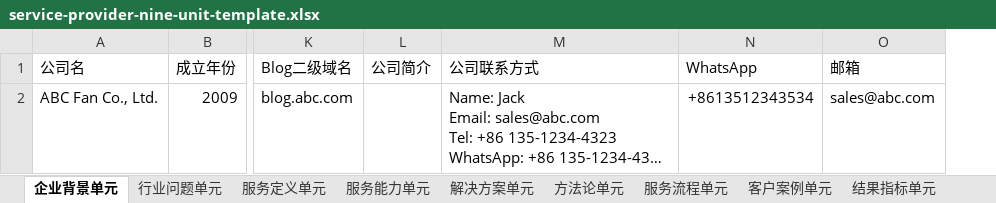
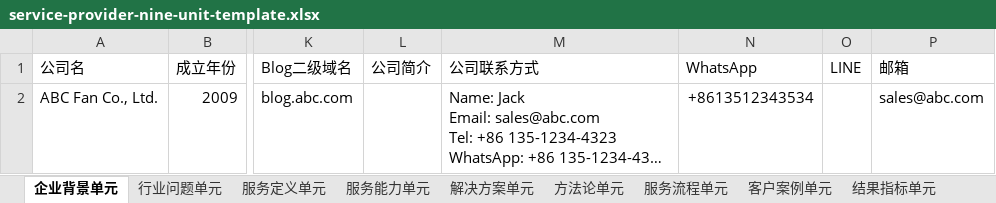
Before and after one commit to matutu-ai/danyuange, an Excel workbook: assets/service-provider-nine-unit-template.xlsx, sheet 企业背景单元, drawn as a sheet; only a part is shown, gaps mark what is left out; long unchanged cells end in …; values as stored, in another font and other column widths than the file's, no cell formats; the diff names each change by its address in the sheet, - before the commit and + after, or states it on an @@ line.

```diff
--- a/assets/service-provider-nine-unit-template.xlsx (sheet 企业背景单元)
+++ b/assets/service-provider-nine-unit-template.xlsx (sheet 企业背景单元)
+column O (LINE), empty
```
Also changed, not shown: sheet 客户案例单元, sheet 服务能力单元, sheet 服务定义单元, sheet 结果指标单元, sheet 方法论单元, sheet 行业问题单元, 2 more sheets, cell formats, assets/manufacturer-nine-unit-template.xlsx, 3 other files.
